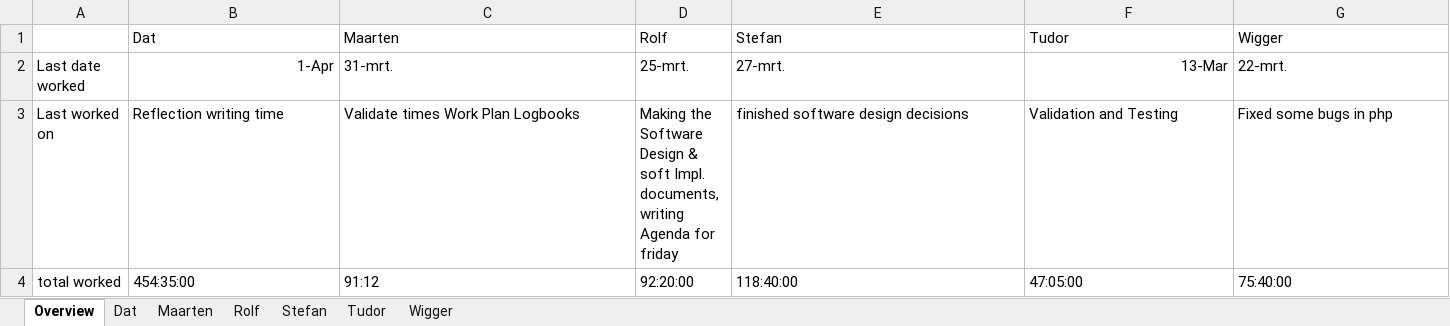
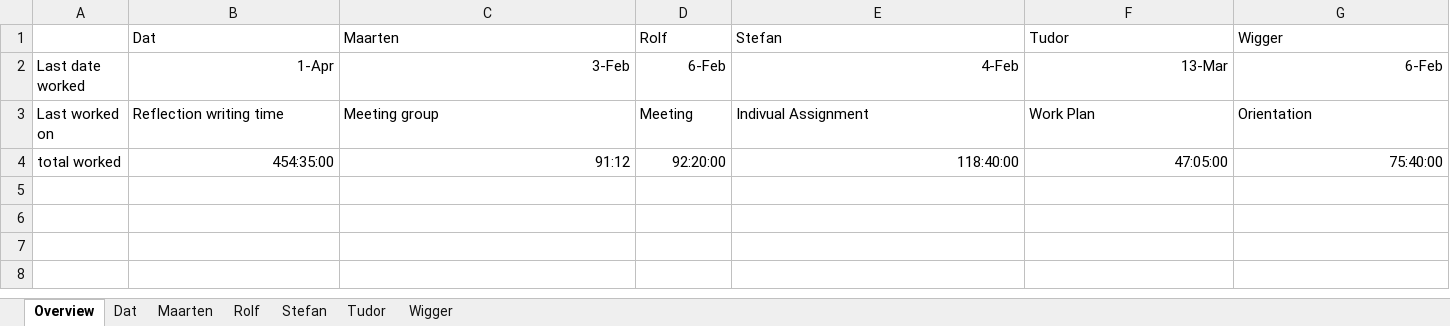
Before and after one commit to Boelensman1/DBL-Embedded-Systems, an Excel workbook: Final-Report/Process part/Validation Work Plan - Logbook.xlsx, sheet Overview, drawn as a sheet; values as stored, in another font and other column widths than the file's, no borders; charts and pictures not drawn; the diff names each change by its address in the sheet, - before the commit and + after, or states it on an @@ line.

```diff
--- a/Final-Report/Process part/Validation Work Plan - Logbook.xlsx (sheet Overview)
+++ b/Final-Report/Process part/Validation Work Plan - Logbook.xlsx (sheet Overview)
-C2 (Maarten): 31-mrt.
+C2 (Maarten): 3-Feb
-D2 (Rolf): 25-mrt.
+D2 (Rolf): 6-Feb
-E2 (Stefan): 27-mrt.
+E2 (Stefan): 4-Feb
-G2 (Wigger): 22-mrt.
+G2 (Wigger): 6-Feb
-C3 (Maarten): Validate times Work Plan Logbooks
+C3 (Maarten): Meeting group
-D3 (Rolf): Making the Software Design & soft Impl. documents, writing Agenda for friday
+D3 (Rolf): Meeting
-E3 (Stefan): finished software design decisions
+E3 (Stefan): Indivual Assignment
-F3 (Tudor): Validation and Testing
+F3 (Tudor): Work Plan
-G3 (Wigger): Fixed some bugs in php
+G3 (Wigger): Orientation
-B4:G4 alignment: left
+B4:G4 alignment: right
```
Also changed, not shown: sheet Wigger, sheet Dat, sheet Tudor, sheet Rolf, sheet Stefan, sheet Maarten, formulas that keep their value, hidden cells, charts or pictures.
